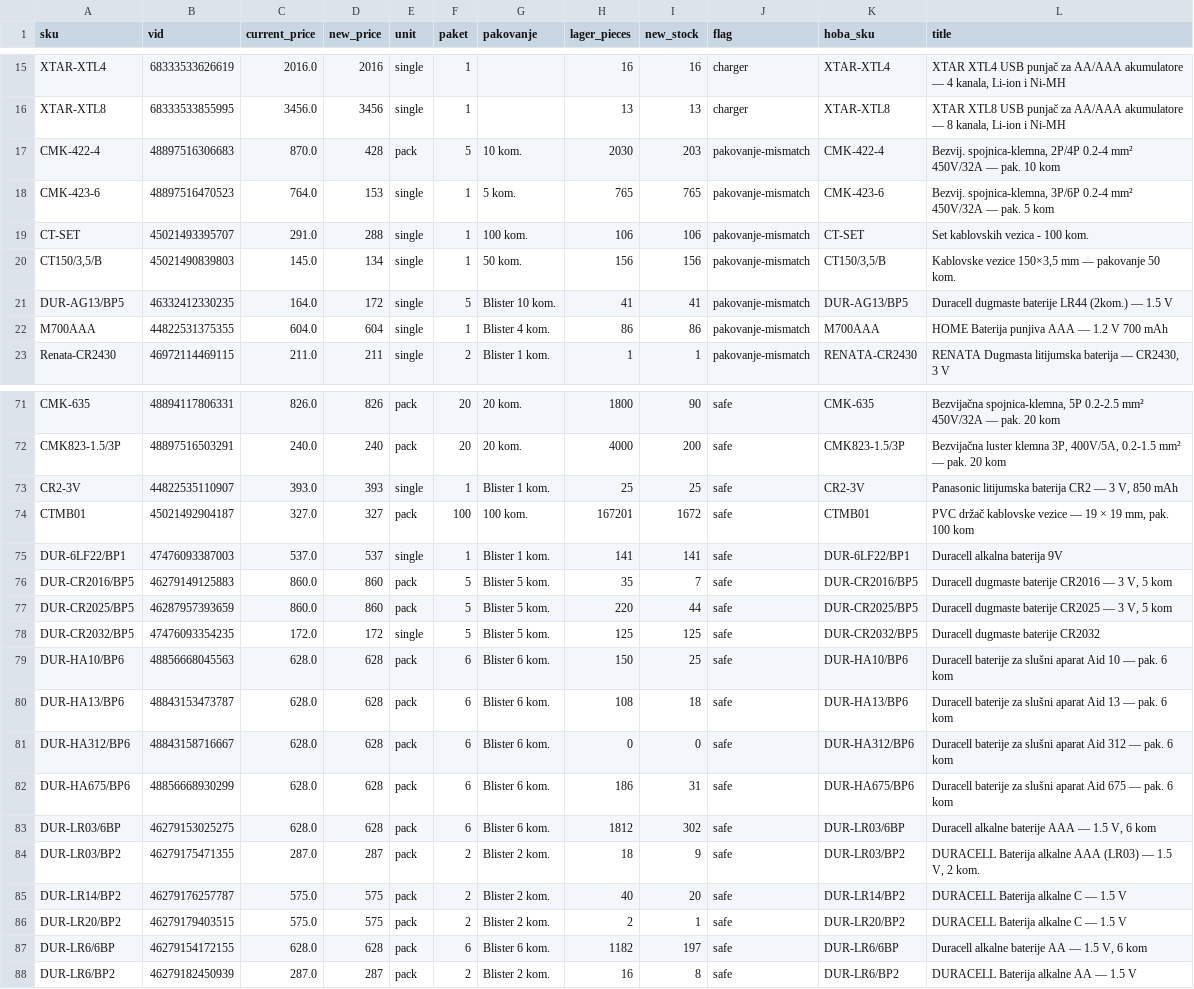
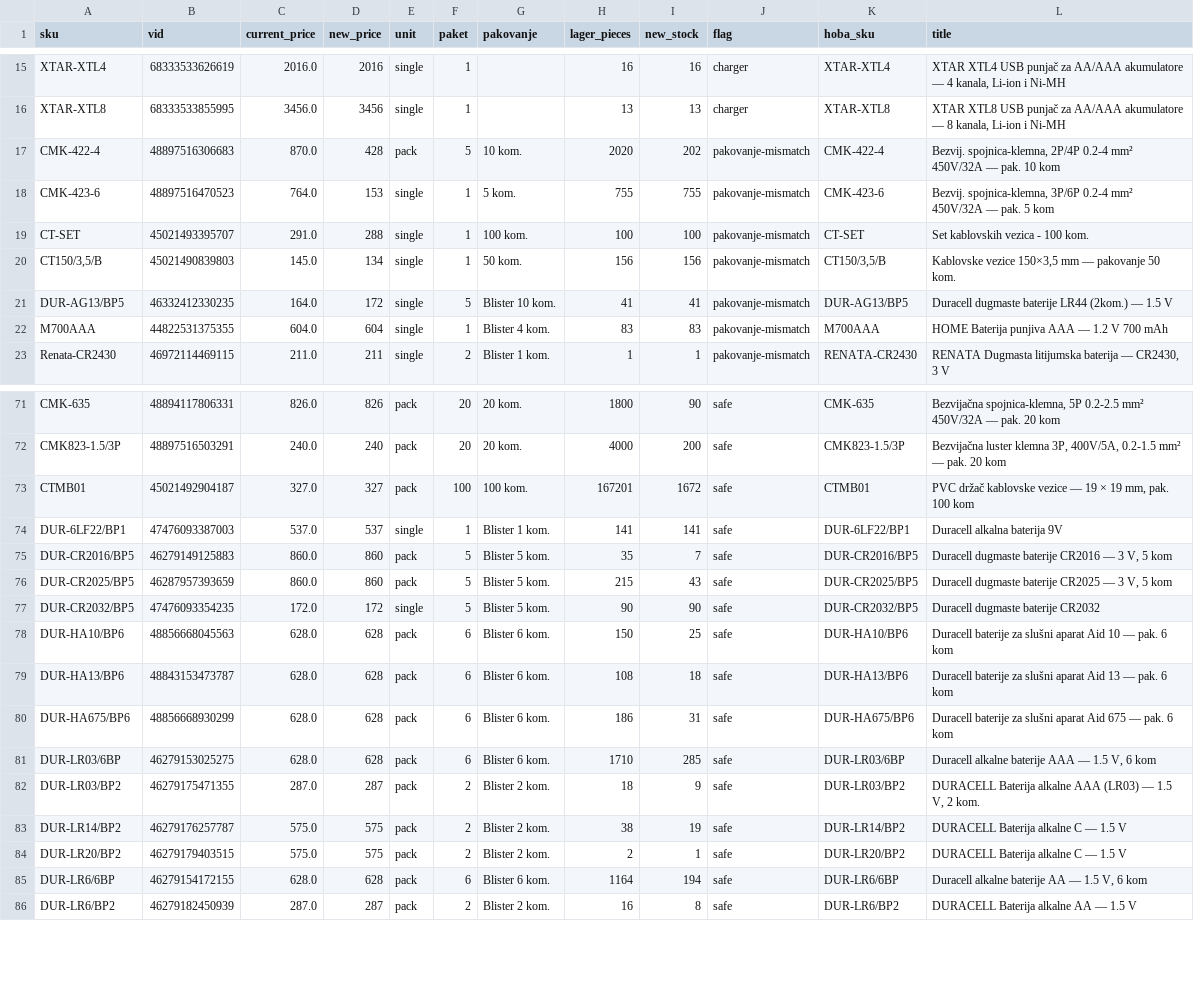
Before and after one commit to 81sajo-sketch/hoba-elementa-mirror, a CSV file: baterije-pregled.csv, drawn as a sheet; only a part is shown, gaps mark what is left out; the diff covers the shown part only.

```diff
--- a/baterije-pregled.csv
+++ b/baterije-pregled.csv
@@ -16,8 +16,8 @@ XTAR-XTL4,68333533626619,2016.0,2016,single,1,,16,16,charger,XTAR-XTL4,"XTAR XTL
 XTAR-XTL8,68333533855995,3456.0,3456,single,1,,13,13,charger,XTAR-XTL8,"XTAR XTL8 USB punjač za AA/AAA akumulatore — 8 kanala, Li-ion i Ni-MH"
-CMK-422-4,48897516306683,870.0,428,pack,5,10 kom.,2030,203,pakovanje-mismatch,CMK-422-4,"Bezvij. spojnica-klemna, 2P/4P 0.2-4 mm² 450V/32A — pak. 10 kom"
-CMK-423-6,48897516470523,764.0,153,single,1,5 kom.,765,765,pakovanje-mismatch,CMK-423-6,"Bezvij. spojnica-klemna, 3P/6P 0.2-4 mm² 450V/32A — pak. 5 kom"
-CT-SET,45021493395707,291.0,288,single,1,100 kom.,106,106,pakovanje-mismatch,CT-SET,Set kablovskih vezica - 100 kom.
+CMK-422-4,48897516306683,870.0,428,pack,5,10 kom.,2020,202,pakovanje-mismatch,CMK-422-4,"Bezvij. spojnica-klemna, 2P/4P 0.2-4 mm² 450V/32A — pak. 10 kom"
+CMK-423-6,48897516470523,764.0,153,single,1,5 kom.,755,755,pakovanje-mismatch,CMK-423-6,"Bezvij. spojnica-klemna, 3P/6P 0.2-4 mm² 450V/32A — pak. 5 kom"
+CT-SET,45021493395707,291.0,288,single,1,100 kom.,100,100,pakovanje-mismatch,CT-SET,Set kablovskih vezica - 100 kom.
 "CT150/3,5/B",45021490839803,145.0,134,single,1,50 kom.,156,156,pakovanje-mismatch,"CT150/3,5/B","Kablovske vezice 150×3,5 mm — pakovanje 50 kom."
 DUR-AG13/BP5,46332412330235,164.0,172,single,5,Blister 10 kom.,41,41,pakovanje-mismatch,DUR-AG13/BP5,Duracell dugmaste baterije LR44 (2kom.) — 1.5 V
-M700AAA,44822531375355,604.0,604,single,1,Blister 4 kom.,86,86,pakovanje-mismatch,M700AAA,HOME Baterija punjiva AAA — 1.2 V 700 mAh
+M700AAA,44822531375355,604.0,604,single,1,Blister 4 kom.,83,83,pakovanje-mismatch,M700AAA,HOME Baterija punjiva AAA — 1.2 V 700 mAh
 Renata-CR2430,46972114469115,211.0,211,single,2,Blister 1 kom.,1,1,pakovanje-mismatch,RENATA-CR2430,"RENATA Dugmasta litijumska baterija — CR2430, 3 V"
@@ -72,3 +72,2 @@ CMK-635,48894117806331,826.0,826,pack,20,20 kom.,1800,90,safe,CMK-635,"Bezvijač
 CMK823-1.5/3P,48897516503291,240.0,240,pack,20,20 kom.,4000,200,safe,CMK823-1.5/3P,"Bezvijačna luster klemna 3P, 400V/5A, 0.2-1.5 mm² — pak. 20 kom"
-CR2-3V,44822535110907,393.0,393,single,1,Blister 1 kom.,25,25,safe,CR2-3V,"Panasonic litijumska baterija CR2 — 3 V, 850 mAh"
 CTMB01,45021492904187,327.0,327,pack,100,100 kom.,167201,1672,safe,CTMB01,"PVC držač kablovske vezice — 19 × 19 mm, pak. 100 kom"
@@ -76,13 +75,12 @@ DUR-6LF22/BP1,47476093387003,537.0,537,single,1,Blister 1 kom.,141,141,safe,DUR-
 DUR-CR2016/BP5,46279149125883,860.0,860,pack,5,Blister 5 kom.,35,7,safe,DUR-CR2016/BP5,"Duracell dugmaste baterije CR2016 — 3 V, 5 kom"
-DUR-CR2025/BP5,46287957393659,860.0,860,pack,5,Blister 5 kom.,220,44,safe,DUR-CR2025/BP5,"Duracell dugmaste baterije CR2025 — 3 V, 5 kom"
-DUR-CR2032/BP5,47476093354235,172.0,172,single,5,Blister 5 kom.,125,125,safe,DUR-CR2032/BP5,Duracell dugmaste baterije CR2032
+DUR-CR2025/BP5,46287957393659,860.0,860,pack,5,Blister 5 kom.,215,43,safe,DUR-CR2025/BP5,"Duracell dugmaste baterije CR2025 — 3 V, 5 kom"
+DUR-CR2032/BP5,47476093354235,172.0,172,single,5,Blister 5 kom.,90,90,safe,DUR-CR2032/BP5,Duracell dugmaste baterije CR2032
 DUR-HA10/BP6,48856668045563,628.0,628,pack,6,Blister 6 kom.,150,25,safe,DUR-HA10/BP6,Duracell baterije za slušni aparat Aid 10 — pak. 6 kom
 DUR-HA13/BP6,48843153473787,628.0,628,pack,6,Blister 6 kom.,108,18,safe,DUR-HA13/BP6,Duracell baterije za slušni aparat Aid 13 — pak. 6 kom
-DUR-HA312/BP6,48843158716667,628.0,628,pack,6,Blister 6 kom.,0,0,safe,DUR-HA312/BP6,Duracell baterije za slušni aparat Aid 312 — pak. 6 kom
 DUR-HA675/BP6,48856668930299,628.0,628,pack,6,Blister 6 kom.,186,31,safe,DUR-HA675/BP6,Duracell baterije za slušni aparat Aid 675 — pak. 6 kom
-DUR-LR03/6BP,46279153025275,628.0,628,pack,6,Blister 6 kom.,1812,302,safe,DUR-LR03/6BP,"Duracell alkalne baterije AAA — 1.5 V, 6 kom"
+DUR-LR03/6BP,46279153025275,628.0,628,pack,6,Blister 6 kom.,1710,285,safe,DUR-LR03/6BP,"Duracell alkalne baterije AAA — 1.5 V, 6 kom"
 DUR-LR03/BP2,46279175471355,287.0,287,pack,2,Blister 2 kom.,18,9,safe,DUR-LR03/BP2,"DURACELL Baterija alkalne AAA (LR03) — 1.5 V, 2 kom."
-DUR-LR14/BP2,46279176257787,575.0,575,pack,2,Blister 2 kom.,40,20,safe,DUR-LR14/BP2,DURACELL Baterija alkalne C — 1.5 V
+DUR-LR14/BP2,46279176257787,575.0,575,pack,2,Blister 2 kom.,38,19,safe,DUR-LR14/BP2,DURACELL Baterija alkalne C — 1.5 V
 DUR-LR20/BP2,46279179403515,575.0,575,pack,2,Blister 2 kom.,2,1,safe,DUR-LR20/BP2,DURACELL Baterija alkalne C — 1.5 V
-DUR-LR6/6BP,46279154172155,628.0,628,pack,6,Blister 6 kom.,1182,197,safe,DUR-LR6/6BP,"Duracell alkalne baterije AA — 1.5 V, 6 kom"
+DUR-LR6/6BP,46279154172155,628.0,628,pack,6,Blister 6 kom.,1164,194,safe,DUR-LR6/6BP,"Duracell alkalne baterije AA — 1.5 V, 6 kom"
 DUR-LR6/BP2,46279182450939,287.0,287,pack,2,Blister 2 kom.,16,8,safe,DUR-LR6/BP2,DURACELL Baterija alkalne AA — 1.5 V
```
Also changed, not shown: 74 edited cells elsewhere in this file, 2 other files.
